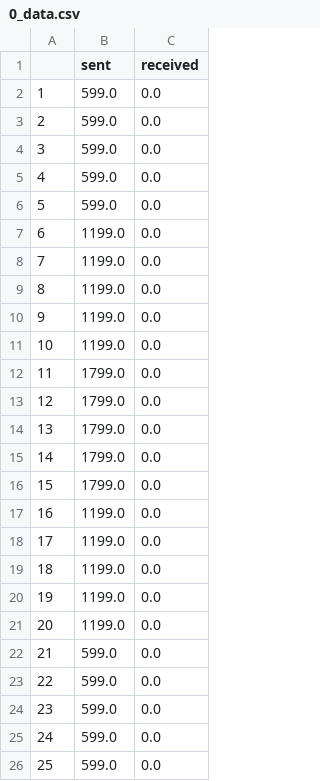
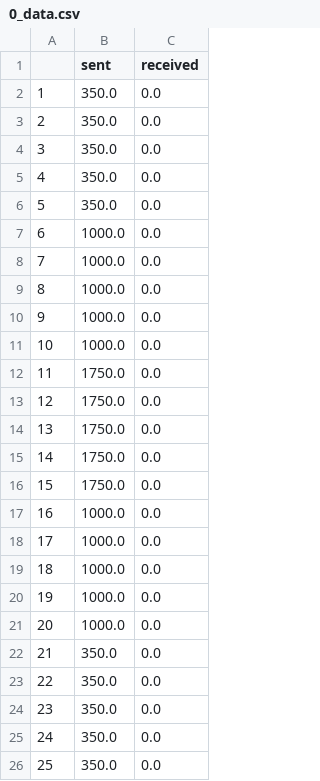
Before and after one commit to CN-UPB/Pishahang, a CSV file: son-mano-framework/plugins/son-mano-traffic-forecast/notebooks/data/varience_manual/0_data.csv, drawn as a sheet.

```diff
--- a/son-mano-framework/plugins/son-mano-traffic-forecast/notebooks/data/varience_manual/0_data.csv
+++ b/son-mano-framework/plugins/son-mano-traffic-forecast/notebooks/data/varience_manual/0_data.csv
@@ -1,26 +1,26 @@
 ,sent,received
-1,599.0,0.0
-2,599.0,0.0
-3,599.0,0.0
-4,599.0,0.0
-5,599.0,0.0
-6,1199.0,0.0
-7,1199.0,0.0
-8,1199.0,0.0
-9,1199.0,0.0
-10,1199.0,0.0
-11,1799.0,0.0
-12,1799.0,0.0
-13,1799.0,0.0
-14,1799.0,0.0
-15,1799.0,0.0
-16,1199.0,0.0
-17,1199.0,0.0
-18,1199.0,0.0
-19,1199.0,0.0
-20,1199.0,0.0
-21,599.0,0.0
-22,599.0,0.0
-23,599.0,0.0
-24,599.0,0.0
-25,599.0,0.0
+1,350.0,0.0
+2,350.0,0.0
+3,350.0,0.0
+4,350.0,0.0
+5,350.0,0.0
+6,1000.0,0.0
+7,1000.0,0.0
+8,1000.0,0.0
+9,1000.0,0.0
+10,1000.0,0.0
+11,1750.0,0.0
+12,1750.0,0.0
+13,1750.0,0.0
+14,1750.0,0.0
+15,1750.0,0.0
+16,1000.0,0.0
+17,1000.0,0.0
+18,1000.0,0.0
+19,1000.0,0.0
+20,1000.0,0.0
+21,350.0,0.0
+22,350.0,0.0
+23,350.0,0.0
+24,350.0,0.0
+25,350.0,0.0
```
Also changed, not shown: son-mano-framework/plugins/son-mano-traffic-forecast/notebooks/data/1_runs_experiment_prices_df.csv, son-mano-framework/plugins/son-mano-traffic-forecast/notebooks/data/1_runs_experiment_qos_sum_df.csv, 9 other files.
